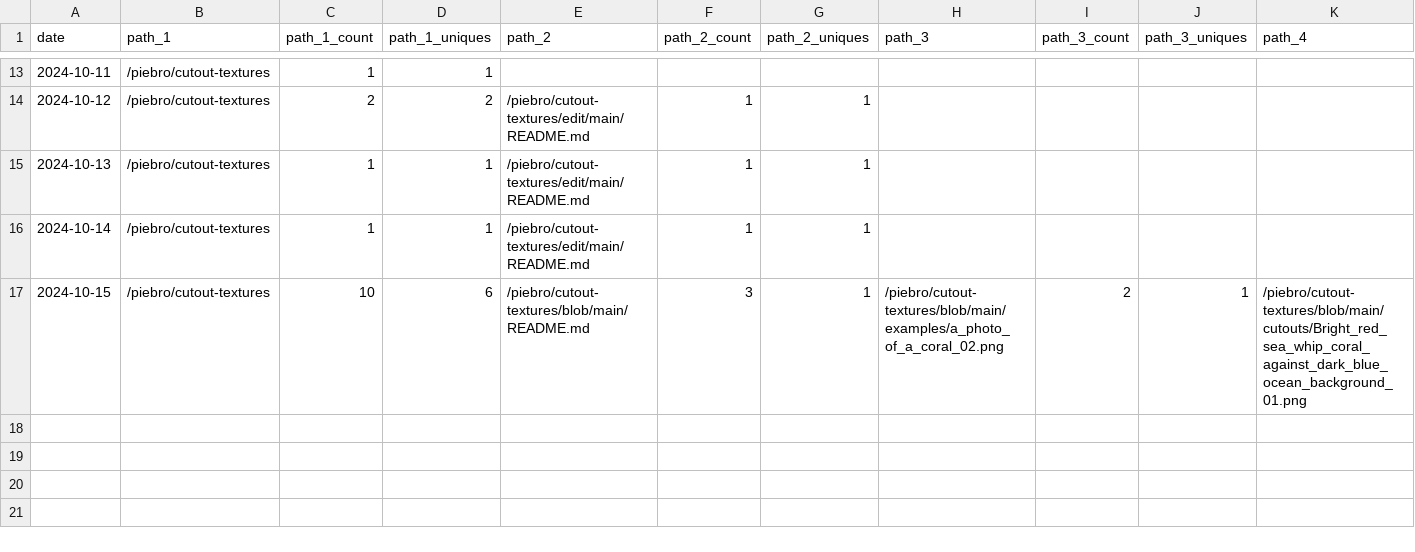
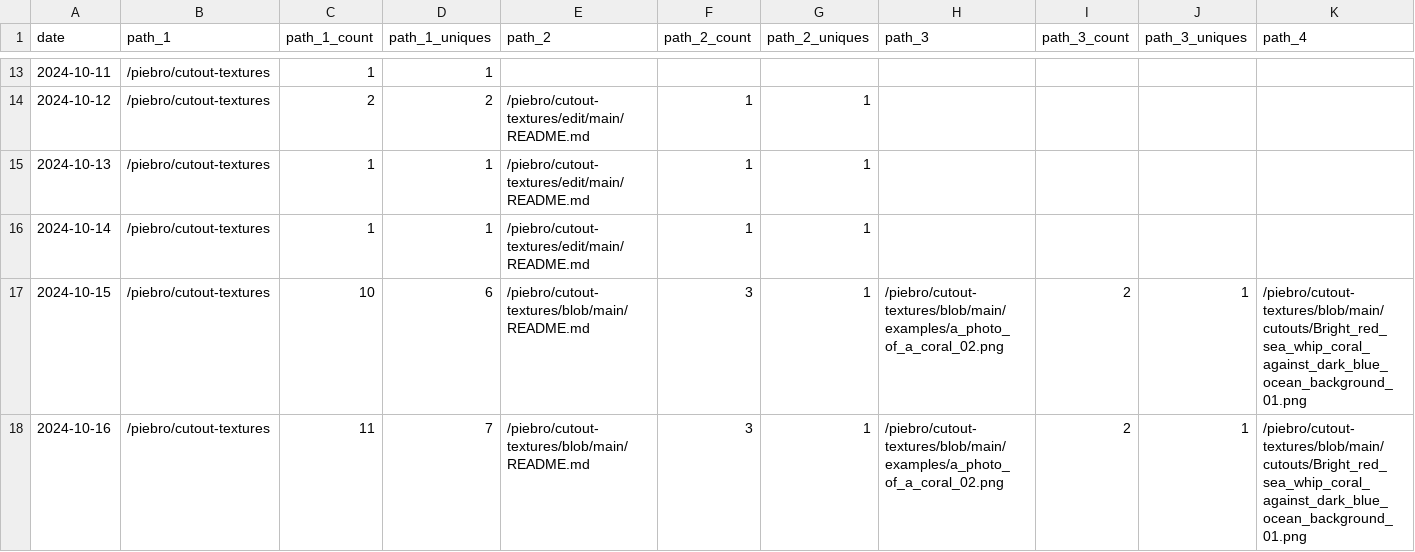
Before and after one commit to piebro/github-repo-traffic-stats, a CSV file: data/github_paths/cutout-textures.csv, drawn as a sheet; only a part is shown, gaps mark what is left out; rows hold the shown columns only; the diff names each change by its address in the sheet, - before the commit and + after, or states it on an @@ line.

Commit message:
data update

```diff
--- a/data/github_paths/cutout-textures.csv
+++ b/data/github_paths/cutout-textures.csv
+row 18: 2024-10-16 | /piebro/cutout-textures | 11 | 7 | /piebro/cutout-textures/blob/main/README.md | 3 | 1 | /piebro/cutout-textures/blob/main/examples/a_photo_of_a_coral_02.png | 2 | 1 | /piebro/cutout-textures/blob/main/cutouts/Bright_red_sea_whip_coral_against_dark_blue_ocean_background_01.png
```
Also changed, not shown: data/github_paths/factorio-blueprint-visualizer.csv, data/github_paths/openstreetmap-statistics.csv, 30 other files.
